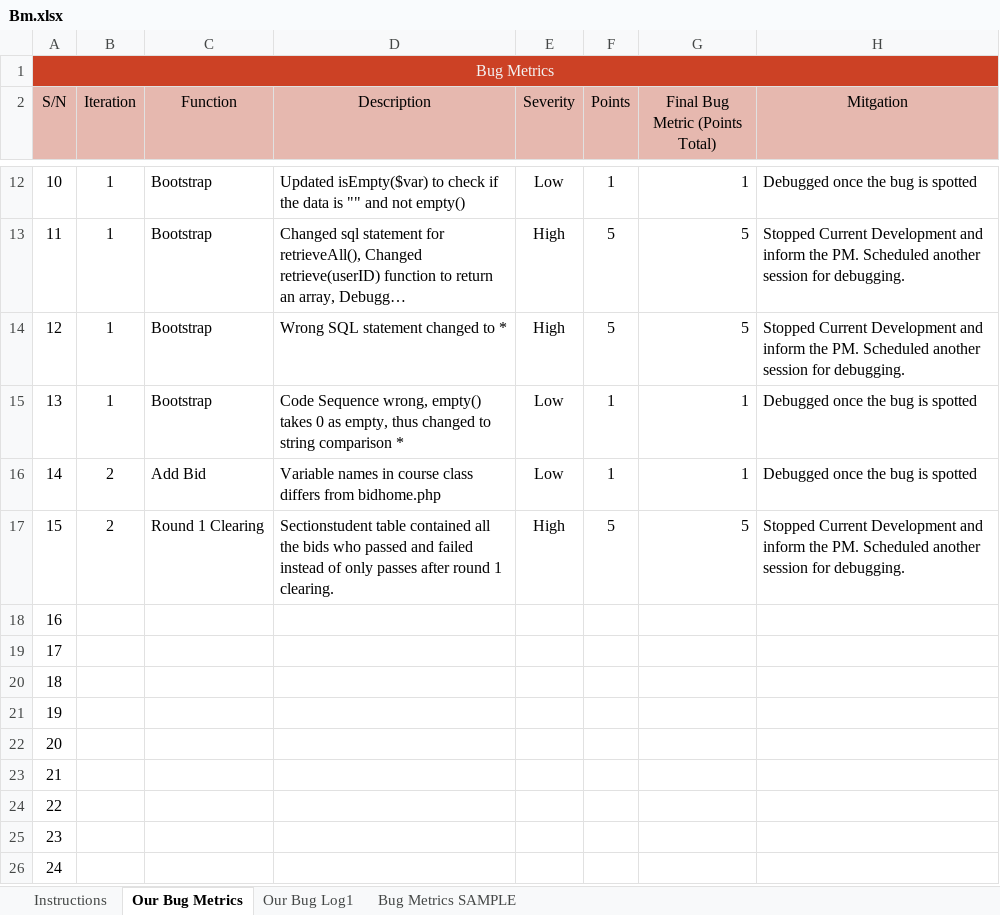
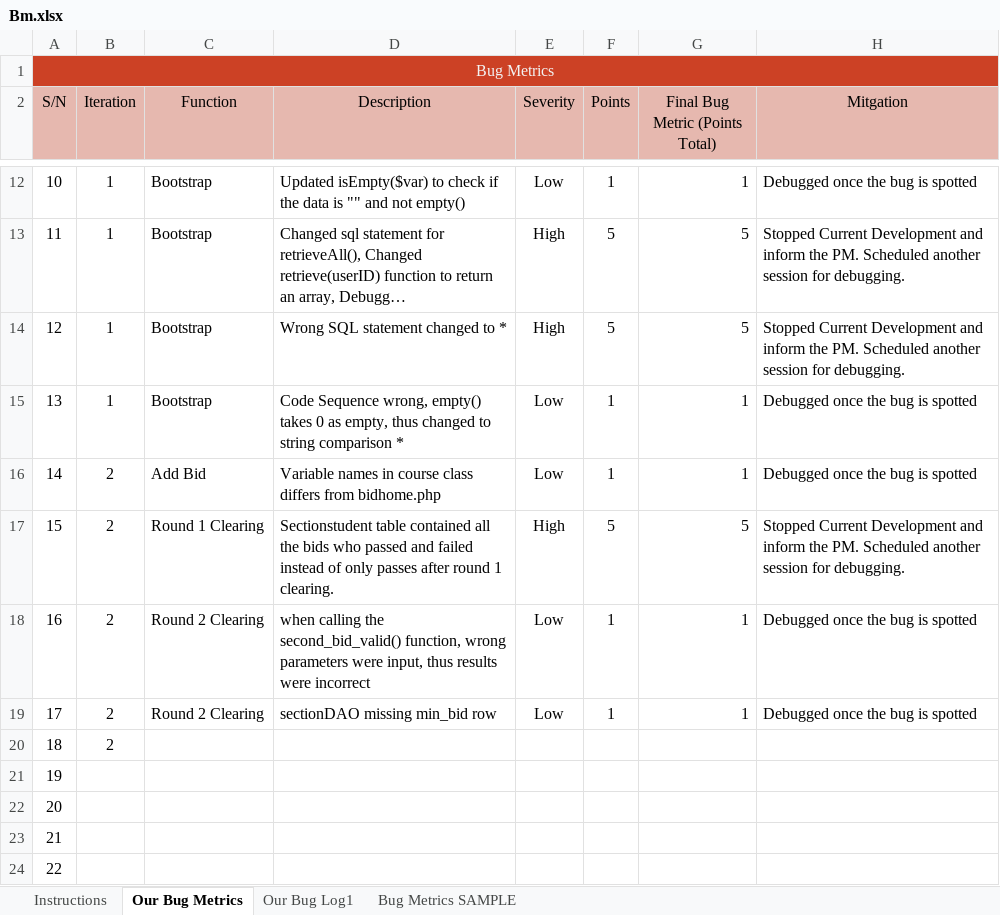
Before and after one commit to one-ice/IS212-Software-Project-Management, an Excel workbook: metrics/Bm.xlsx, sheet Our Bug Metrics, drawn as a sheet; only a part is shown, gaps mark what is left out; the shorter side is filled out with more unchanged rows; long unchanged cells end in …; values as stored, in another font and other column widths than the file's, no borders; conditional formats not drawn; the diff names each change by its address in the sheet, - before the commit and + after, or states it on an @@ line.

```diff
--- a/metrics/Bm.xlsx (sheet Our Bug Metrics)
+++ b/metrics/Bm.xlsx (sheet Our Bug Metrics)
-B18:B20 (Iteration): (empty)
+B18:B20 (Iteration): 2
-C18:C19 (Function): (empty)
+C18:C19 (Function): Round 2 Clearing
-D18 (Description): (empty)
+D18 (Description): when calling the second_bid_valid() function, wrong parameters were input, thus results were incorrect
-E18:E19 (Severity): (empty)
+E18:E19 (Severity): Low
-F18:F19 (Points): (empty)
+F18:F19 (Points): 1
-G18:G19 (Final Bug Metric (Points Total)): (empty)
+G18:G19 (Final Bug Metric (Points Total)): 1
-H18:H19 (Mitgation): (empty)
+H18:H19 (Mitgation): Debugged once the bug is spotted
-D19 (Description): (empty)
+D19 (Description): sectionDAO missing min_bid row
```
Also changed, not shown: sheet Our Bug Log1.
